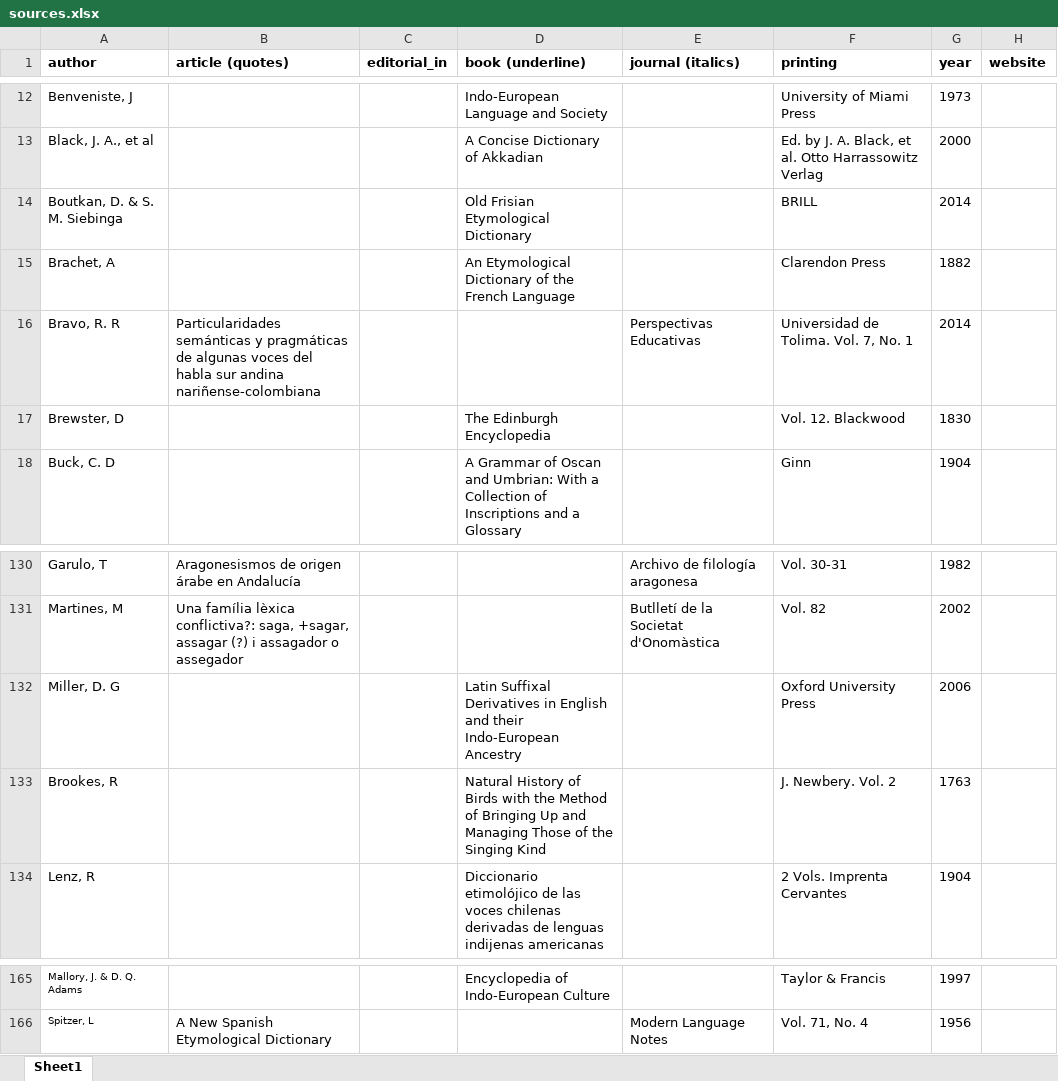
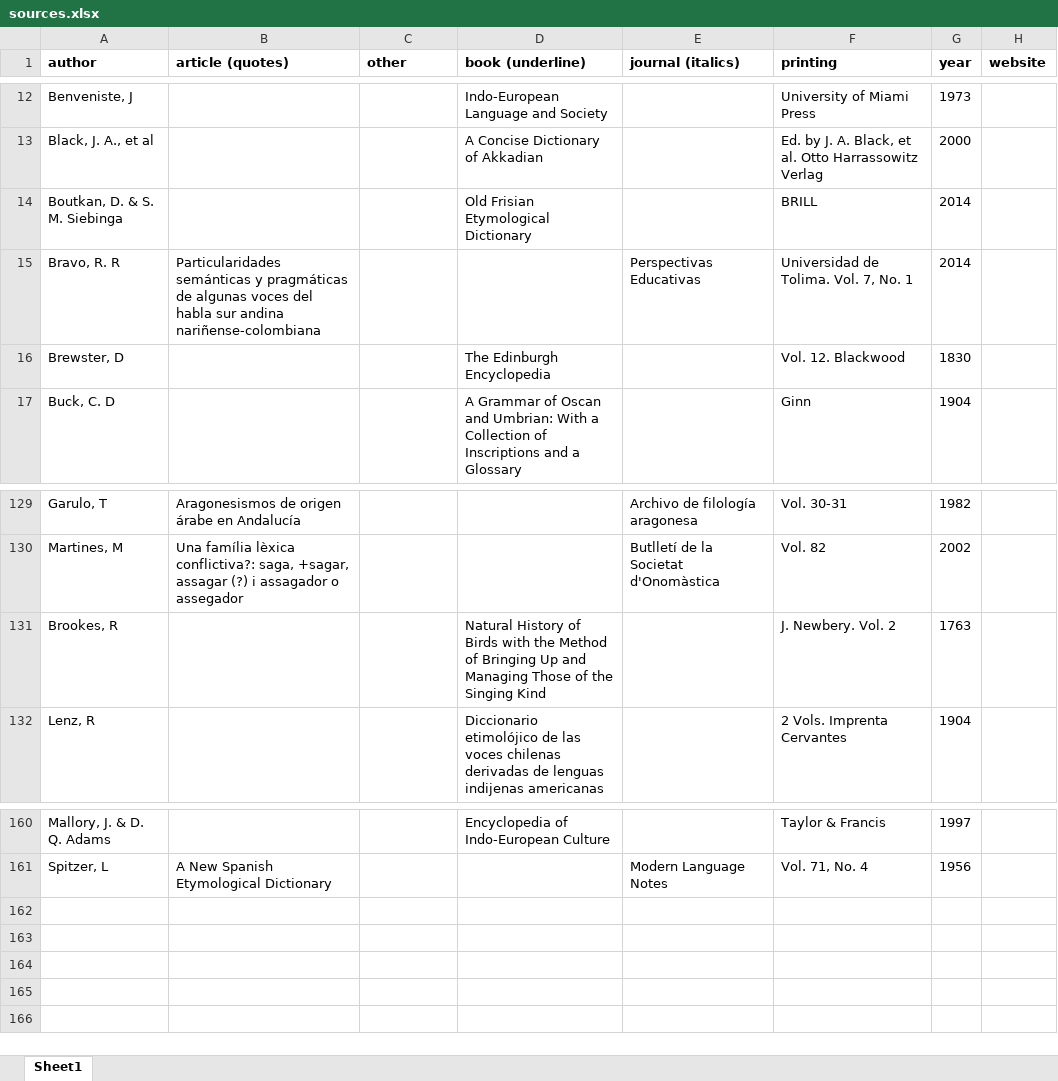
Before and after one commit to emplumb/ety, an Excel workbook: public/assets/data/sources.xlsx, sheet Sheet1, drawn as a sheet; only a part is shown, gaps mark what is left out; values as stored, in another font and other column widths than the file's, no borders; removed rows and columns are numbered as before the commit, all else as after; the diff covers the shown part only; the diff names each change by its address in the sheet, - before the commit and + after, or states it on an @@ line.

```diff
--- a/public/assets/data/sources.xlsx (sheet Sheet1)
+++ b/public/assets/data/sources.xlsx (sheet Sheet1)
-C1: editorial_in
+C1: other
-row 15: Brachet, A |  |  | An Etymological Dictionary of the French Language |  | Clarendon Press | 1882
-row 132: Miller, D. G |  |  | Latin Suffixal Derivatives in English and their Indo-European Ancestry |  | Oxford University Press | 2006
@@ A160:A161 text size: larger @@
```
Also changed, not shown: 3 removed rows, 1 edited cell and cell formats elsewhere in this sheet, 5 other files.
